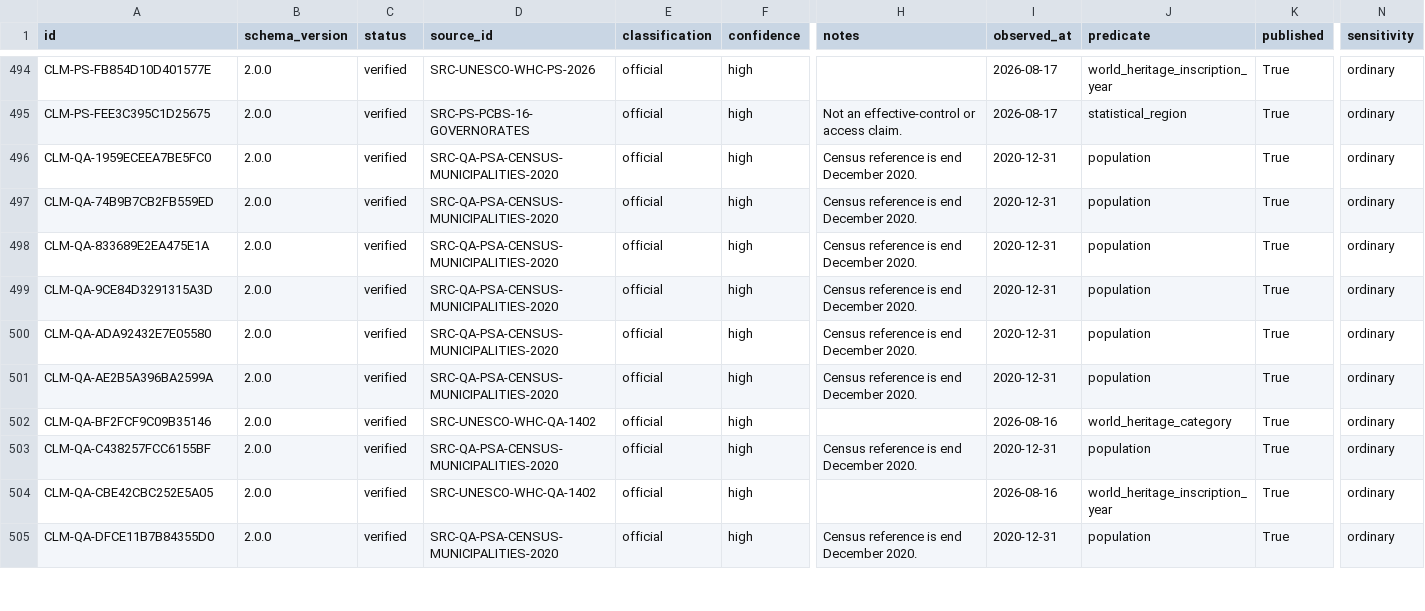
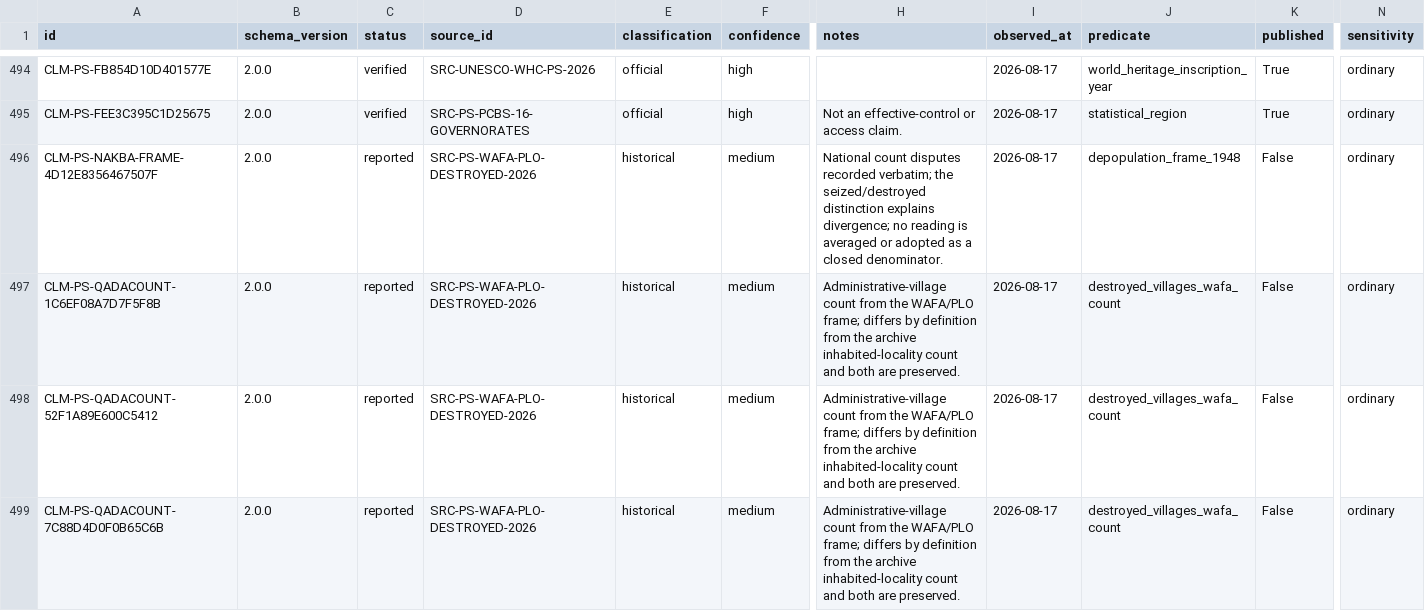
Before and after one commit to hishamalmushrea-cloud/arab, a CSV file: generated/csv/claims.csv, drawn as a sheet; only a part is shown, gaps mark what is left out; the shorter side is filled out with more unchanged rows; rows hold the shown columns only; the diff covers the shown part only; the diff names each change by its address in the sheet, - before the commit and + after, or states it on an @@ line.

Commit message:
فلسطين — دورة العمق 1: قرى ومواقع 1948 — 584 موقعًا موثقًا في 8 أقضية تاريخية
- fixture مثبت بالبصمة: depopulated_1948_2026.json — صفد 95 + جنين 100 + بئر السبع 93 + حيفا 92 + عكا 73 + الرملة 70 + طبريا 31 + القدس 30
- إطاران لا يختلطان: أقضية الانتداب التاريخية (نوع جديد ps_historical_qada) منفصلة كليًا عن شجرة المحافظات الـ16 الحالية — والبوابة ترفض الربط
- هوية بلا استنتاج حال: القوائم تضم مهجرًا وما زال مأهولًا؛ لا status=destroyed لأي موقع بلا مصدر مؤرخ — mutation مكتشفة
- فرق التعريف محفوظ: الأرشيف يعد كل موقع مأهول ووفا تعد القرى الإدارية (صفد 95/78) — الروايتان معروضتان
- خلافات الإطار الوطني حرفيًا: 531/530/~520/775 في ادعاء واحد غير منشور بلا مقام وطني
- قاعدة الأسماء المتكررة: الطيرة والمنصورة في أقضية مختلفة مواقع مستقلة بمفاتيح قضاء+تسلسل
- بوابة فلسطين: 13/13 mutations (5 جديدة)، مراجعة مستقلة 1292/1292، validate صفر أخطاء

Co-authored-by: arena-agent <297053741+arena-agent@users.noreply.github.com>

```diff
--- a/generated/csv/claims.csv
+++ b/generated/csv/claims.csv
+row 496: CLM-PS-NAKBA-FRAME-4D12E8356467507F | 2.0.0 | reported | SRC-PS-WAFA-PLO-DESTROYED-2026 | historical | medium | National count disputes recorded verbatim; the seized/destroyed distinction explains divergence; no reading is averaged or adopted as a closed denominator. | 2026-08-17 | depopulation_frame_1948 | False | ordinary
+row 497: CLM-PS-QADACOUNT-1C6EF08A7D7F5F8B | 2.0.0 | reported | SRC-PS-WAFA-PLO-DESTROYED-2026 | historical | medium | Administrative-village count from the WAFA/PLO frame; differs by definition from the archive inhabited-locality count and both are preserved. | 2026-08-17 | destroyed_villages_wafa_count | False | ordinary
+row 498: CLM-PS-QADACOUNT-52F1A89E600C5412 | 2.0.0 | reported | SRC-PS-WAFA-PLO-DESTROYED-2026 | historical | medium | Administrative-village count from the WAFA/PLO frame; differs by definition from the archive inhabited-locality count and both are preserved. | 2026-08-17 | destroyed_villages_wafa_count | False | ordinary
+row 499: CLM-PS-QADACOUNT-7C88D4D0F0B65C6B | 2.0.0 | reported | SRC-PS-WAFA-PLO-DESTROYED-2026 | historical | medium | Administrative-village count from the WAFA/PLO frame; differs by definition from the archive inhabited-locality count and both are preserved. | 2026-08-17 | destroyed_villages_wafa_count | False | ordinary
```
Also changed, not shown: 3 added rows elsewhere in this file, generated/csv/snapshots.csv, generated/csv/sources.csv, 35 other files.
